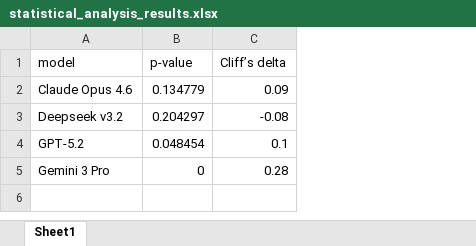
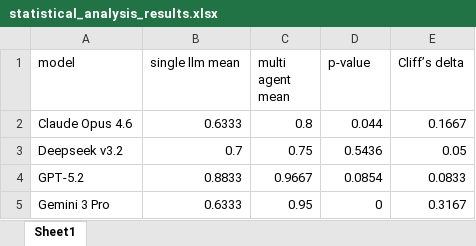
Before and after one commit to byte-shadow37/replicate_pack, an Excel workbook: downloads/statistical_analysis_results.xlsx, sheet Sheet1, drawn as a sheet; values as stored, in another font and other column widths than the file's, no borders; addresses are those after the commit; the diff names each change by its address in the sheet, - before the commit and + after, or states it on an @@ line.

```diff
--- a/downloads/statistical_analysis_results.xlsx (sheet Sheet1)
+++ b/downloads/statistical_analysis_results.xlsx (sheet Sheet1)
+column B (single llm mean), rows 2-5: 0.6333 | 0.7 | 0.8833 | 0.6333
+column C (multi agent mean), rows 2-5: 0.8 | 0.75 | 0.9667 | 0.95
-D2 (p-value): 0.134779
+D2 (p-value): 0.044
-E2 (Cliff’s delta): 0.09
+E2 (Cliff’s delta): 0.1667
-D3 (p-value): 0.204297
+D3 (p-value): 0.5436
-E3 (Cliff’s delta): -0.08
+E3 (Cliff’s delta): 0.05
-D4 (p-value): 0.048454
+D4 (p-value): 0.0854
-E4 (Cliff’s delta): 0.1
+E4 (Cliff’s delta): 0.0833
-E5 (Cliff’s delta): 0.28
+E5 (Cliff’s delta): 0.3167
```
Also changed, not shown: 14 other files.
